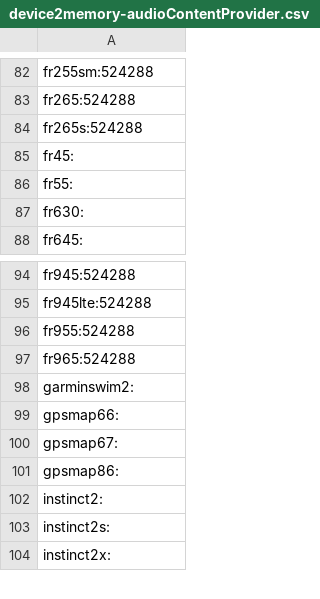
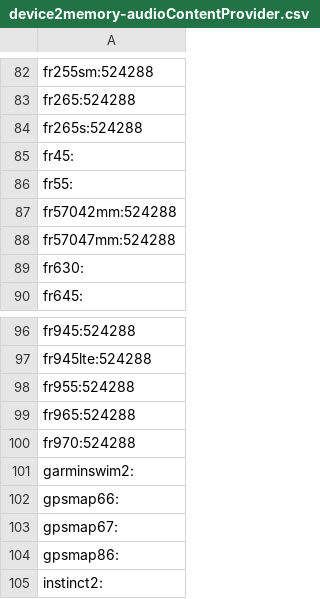
Before and after one commit to flocsy/garmin-dev-tools, a CSV file: csv/device2memory-audioContentProvider.csv, drawn as a sheet; only a part is shown, gaps mark what is left out; the shorter side is filled out with more unchanged rows; the diff names each change by its address in the sheet, - before the commit and + after, or states it on an @@ line.

```diff
--- a/csv/device2memory-audioContentProvider.csv
+++ b/csv/device2memory-audioContentProvider.csv
+row 87: fr57042mm:524288
+row 88: fr57047mm:524288
+row 100: fr970:524288
```
Also changed, not shown: csv/device2all-versions.csv, csv/device2max-version.csv, 19 other files.
